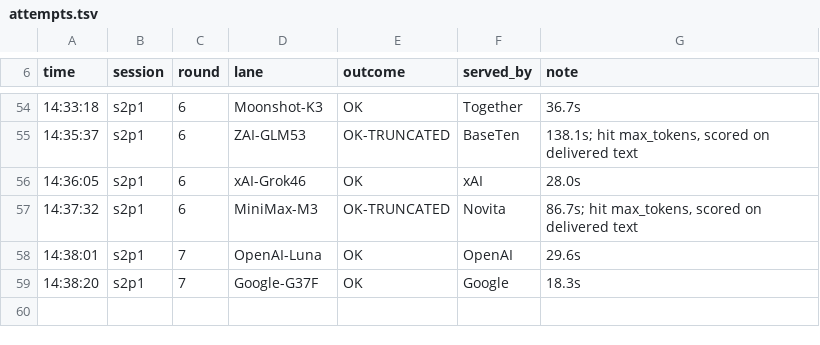
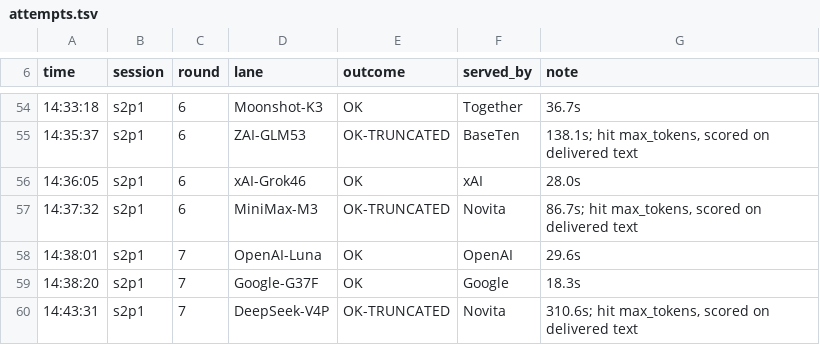
Before and after one commit to CryptoJones/VetoVariableDataset, a TSV file: derivation-experiment/exp2/raw/attempts.tsv, drawn as a sheet; only a part is shown, gaps mark what is left out.

```diff
--- a/derivation-experiment/exp2/raw/attempts.tsv
+++ b/derivation-experiment/exp2/raw/attempts.tsv
@@ -59 +59,2 @@ time	session	round	lane	outcome	served_by	note
 14:38:20	s2p1	7	Google-G37F	OK	Google	18.3s
+14:43:31	s2p1	7	DeepSeek-V4P	OK-TRUNCATED	Novita	310.6s; hit max_tokens, scored on delivered text
```
Also changed, not shown: derivation-experiment/exp2/scoring/scores.tsv, 2 other files.
